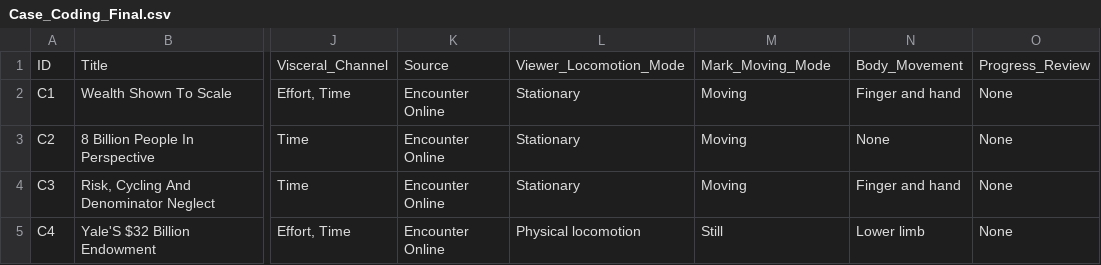
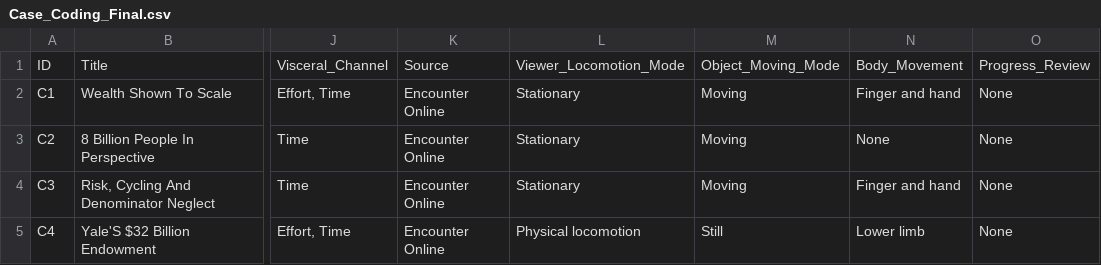
Before and after one commit to progressive-value-reading/progressive-value-reading.github.io, a CSV file: public/Case_Coding_Final.csv, drawn as a sheet; only a part is shown, gaps mark what is left out; the diff names each change by its address in the sheet, - before the commit and + after, or states it on an @@ line.

```diff
--- a/public/Case_Coding_Final.csv
+++ b/public/Case_Coding_Final.csv
-M1: Mark_Moving_Mode
+M1: Object_Moving_Mode
```
Also changed, not shown: 2 other files.
